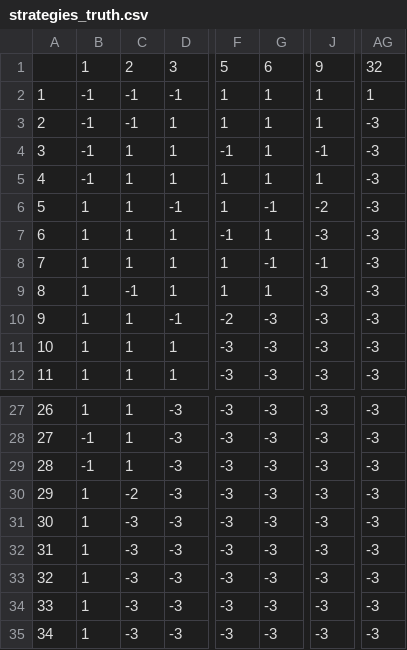
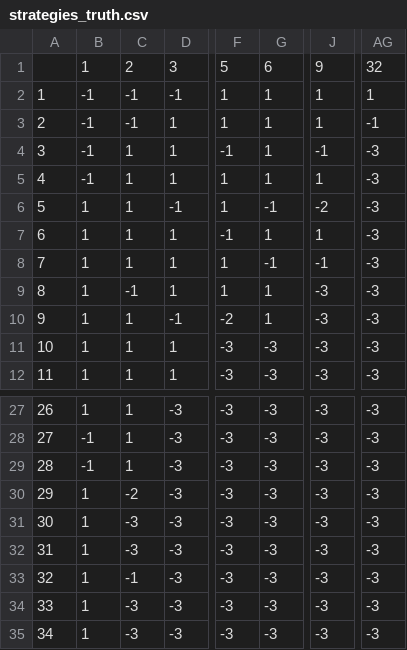
Before and after one commit to phosp4/the-sausage-game-strategy, a CSV file: the-sausage-game-v2/assets/strategies_truth.csv, drawn as a sheet; only a part is shown, gaps mark what is left out; the diff names each change by its address in the sheet, - before the commit and + after, or states it on an @@ line.

```diff
--- a/the-sausage-game-v2/assets/strategies_truth.csv
+++ b/the-sausage-game-v2/assets/strategies_truth.csv
-AG3: -3
+AG3: -1
-J7: -3
+J7: 1
-G10: -3
+G10: 1
-C33: -3
+C33: -1
```
Also changed, not shown: 7 other files.
